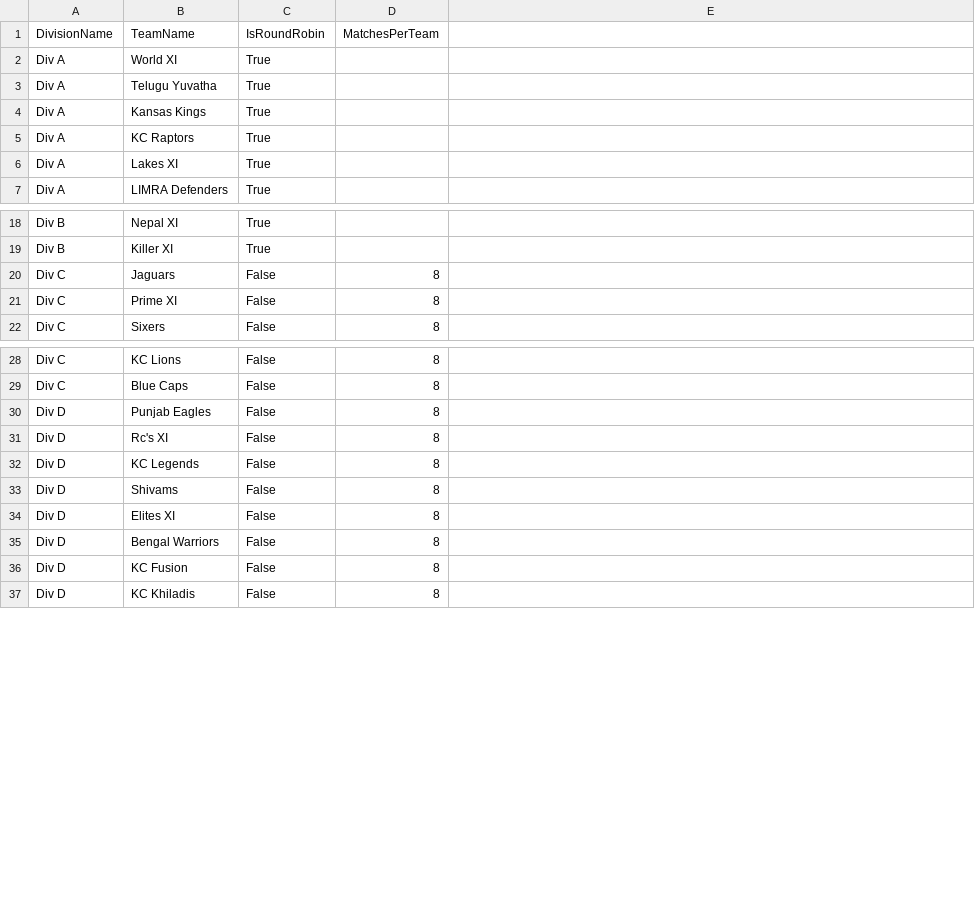
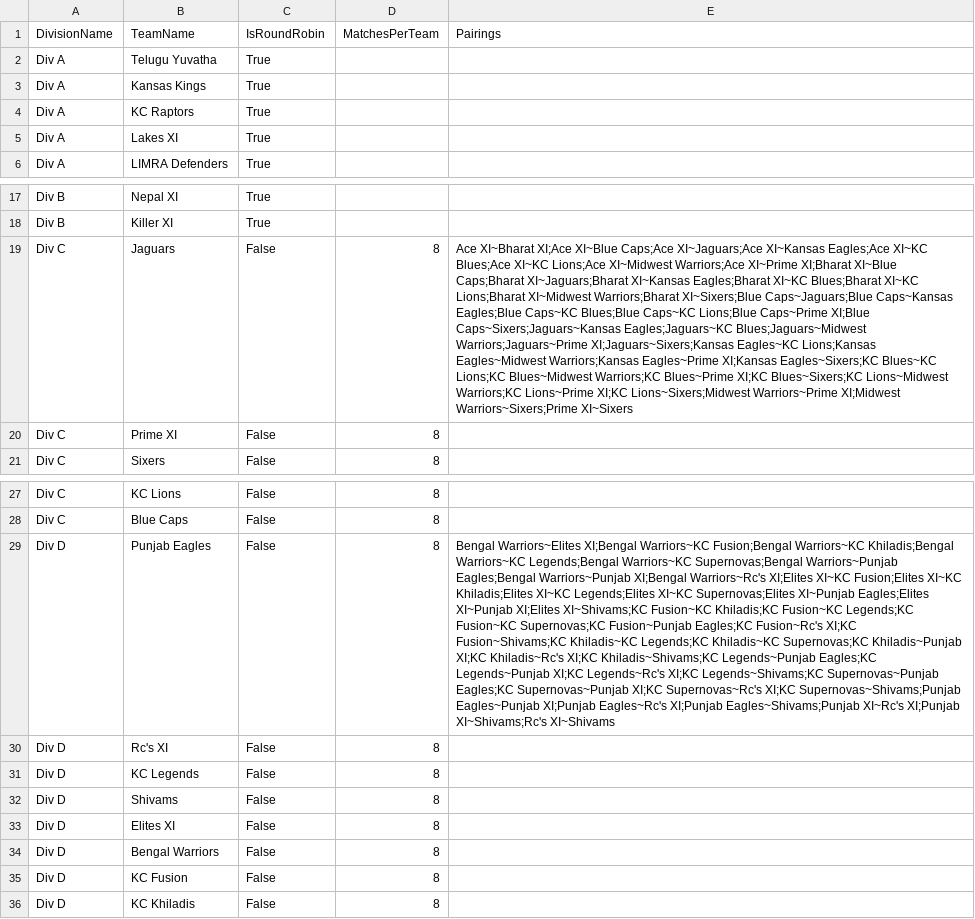
Before and after one commit to amolkhedkar1/match_scheduler_desktop, a CSV file: data/leagues/CPLKC-T16-SPRING-2026/divisions.csv, drawn as a sheet; only a part is shown, gaps mark what is left out; removed rows and columns are numbered as before the commit, all else as after; the diff names each change by its address in the sheet, - before the commit and + after, or states it on an @@ line.

```diff
--- a/data/leagues/CPLKC-T16-SPRING-2026/divisions.csv
+++ b/data/leagues/CPLKC-T16-SPRING-2026/divisions.csv
-E1: (empty)
+E1: Pairings
-row 2: Div A | World XI | True
-E19 (Pairings): (empty)
+E19 (Pairings): Ace XI~Bharat XI;Ace XI~Blue Caps;Ace XI~Jaguars;Ace XI~Kansas Eagles;Ace XI~KC Blues;Ace XI~KC Lions;Ace XI~Midwest Warriors;Ace XI~Prime XI;Bharat XI~Blue Caps;Bharat XI~Jaguars;Bharat XI~Kansas Eagles;Bharat XI~KC Blues;Bharat XI~KC Lions;Bharat XI~Midwest Warriors;Bharat XI~Sixers;Blue Caps~Jaguars;Blue Caps~Kansas Eagles;Blue Caps~KC Blues;Blue Caps~KC Lions;Blue Caps~Prime XI;Blue Caps~Sixers;Jaguars~Kansas Eagles;Jaguars~KC Blues;Jaguars~Midwest Warriors;Jaguars~Prime XI;Jaguars~Sixers;Kansas Eagles~KC Lions;Kansas Eagles~Midwest Warriors;Kansas Eagles~Prime XI;Kansas Eagles~Sixers;KC Blues~KC Lions;KC Blues~Midwest Warriors;KC Blues~Prime XI;KC Blues~Sixers;KC Lions~Midwest Warriors;KC Lions~Prime XI;KC Lions~Sixers;Midwest Warriors~Prime XI;Midwest Warriors~Sixers;Prime XI~Sixers
-E29 (Pairings): (empty)
+E29 (Pairings): Bengal Warriors~Elites XI;Bengal Warriors~KC Fusion;Bengal Warriors~KC Khiladis;Bengal Warriors~KC Legends;Bengal Warriors~KC Supernovas;Bengal Warriors~Punjab Eagles;Bengal Warriors~Punjab XI;Bengal Warriors~Rc's XI;Elites XI~KC Fusion;Elites XI~KC Khiladis;Elites XI~KC Legends;Elites XI~KC Supernovas;Elites XI~Punjab Eagles;Elites XI~Punjab XI;Elites XI~Shivams;KC Fusion~KC Khiladis;KC Fusion~KC Legends;KC Fusion~KC Supernovas;KC Fusion~Punjab Eagles;KC Fusion~Rc's XI;KC Fusion~Shivams;KC Khiladis~KC Legends;KC Khiladis~KC Supernovas;KC Khiladis~Punjab XI;KC Khiladis~Rc's XI;KC Khiladis~Shivams;KC Legends~Punjab Eagles;KC Legends~Punjab XI;KC Legends~Rc's XI;KC Legends~Shivams;KC Supernovas~Punjab Eagles;KC Supernovas~Punjab XI;KC Supernovas~Rc's XI;KC Supernovas~Shivams;Punjab Eagles~Punjab XI;Punjab Eagles~Rc's XI;Punjab Eagles~Shivams;Punjab XI~Rc's XI;Punjab XI~Shivams;Rc's XI~Shivams
```
Also changed, not shown: data/leagues/CPLKC-T16-SPRING-2026/constraints.csv, data/leagues/SampleLeague/divisions.csv, 28 other files.
